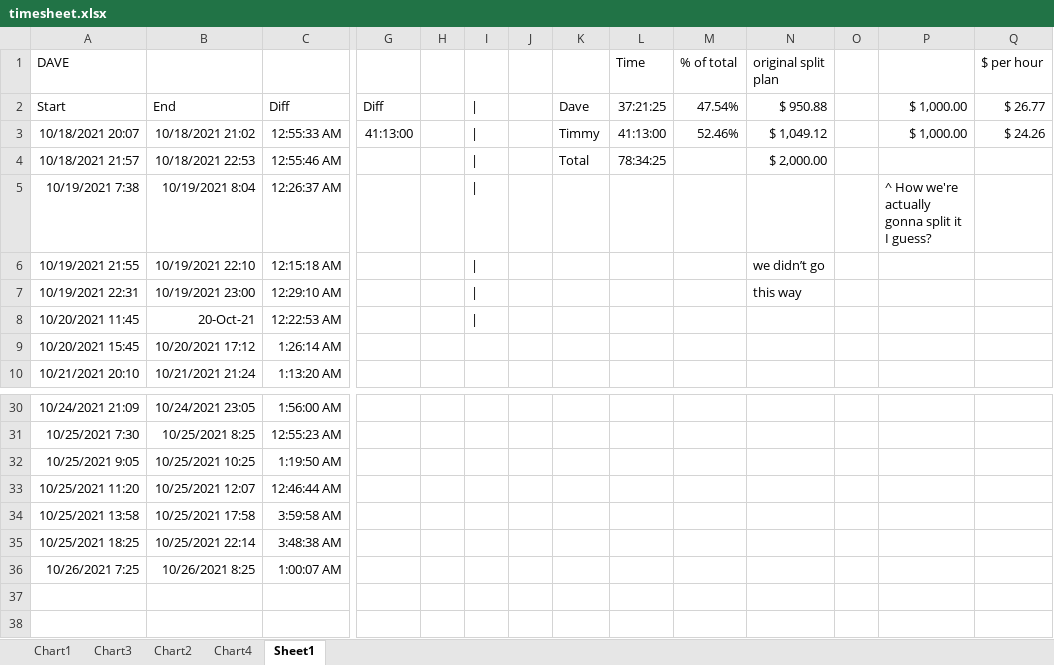
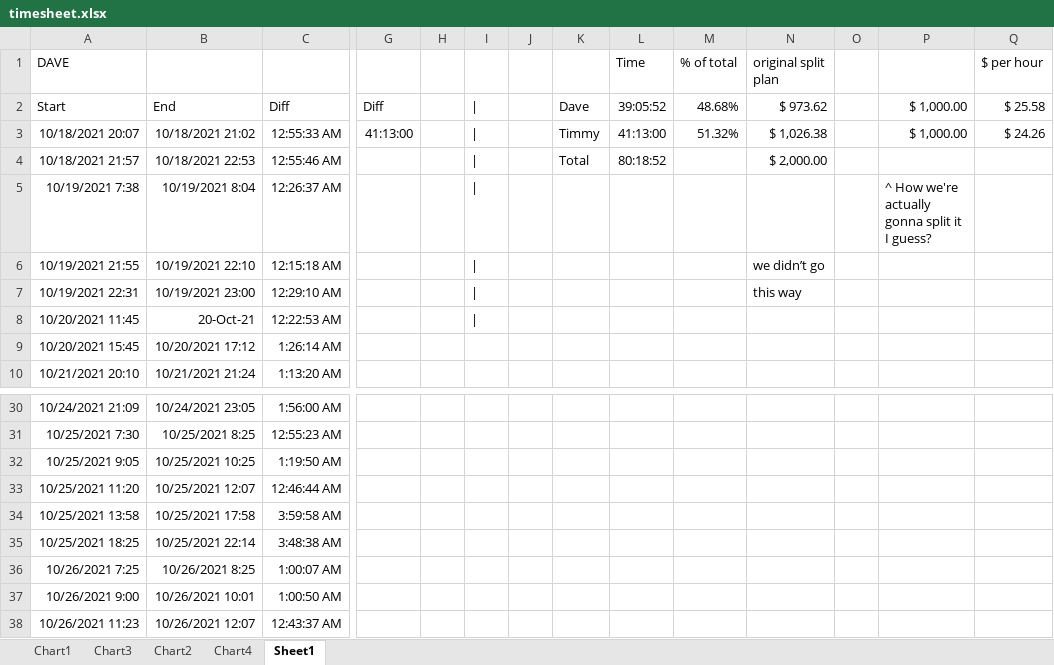
Before and after one commit to paperdave/phoenix-write, an Excel workbook: timesheet.xlsx, sheet Sheet1, drawn as a sheet; only a part is shown, gaps mark what is left out; values as stored, in another font and other column widths than the file's, no borders; rows hold the shown columns only; the diff names each change by its address in the sheet, - before the commit and + after, or states it on an @@ line.

```diff
--- a/timesheet.xlsx (sheet Sheet1)
+++ b/timesheet.xlsx (sheet Sheet1)
-L2 (Time): 37:21:25
+L2 (Time): 39:05:52
-M2 (% of total): 47.54%
+M2 (% of total): 48.68%
-N2 (original split plan): $ 950.88
+N2 (original split plan): $ 973.62
-Q2 ($ per hour): $ 26.77
+Q2 ($ per hour): $ 25.58
-M3 (% of total): 52.46%
+M3 (% of total): 51.32%
-N3 (original split plan): $ 1,049.12
+N3 (original split plan): $ 1,026.38
-L4 (Time): 78:34:25
+L4 (Time): 80:18:52
+row 37: 10/26/2021 9:00 | 10/26/2021 10:01 | 1:00:50 AM
+row 38: 10/26/2021 11:23 | 10/26/2021 12:07 | 12:43:37 AM
```
Also changed, not shown: 1 other file.
